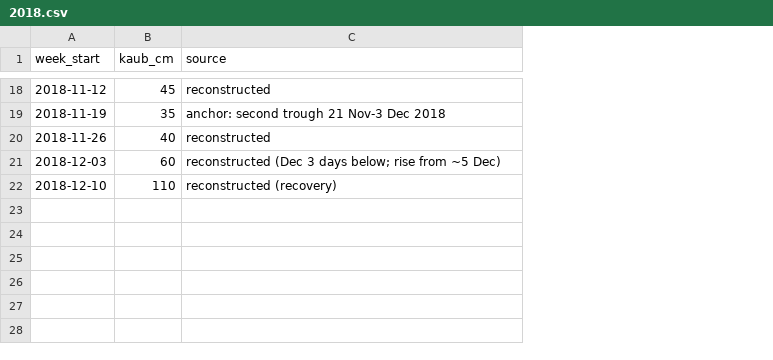
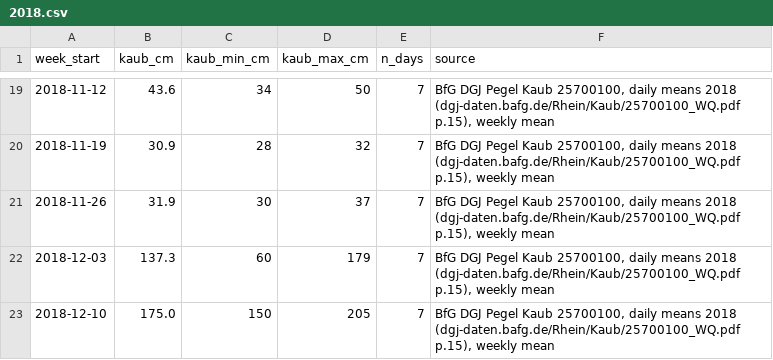
Before and after one commit to ccolon/disrupt-sc, a CSV file: studies/rhine2026/scenarios/2018.csv, drawn as a sheet; only a part is shown, gaps mark what is left out; addresses are those after the commit; the diff covers the shown part only; the diff names each change by its address in the sheet, - before the commit and + after, or states it on an @@ line.

```diff
--- a/studies/rhine2026/scenarios/2018.csv
+++ b/studies/rhine2026/scenarios/2018.csv
+column C (kaub_min_cm), rows 19-23: 34 | 28 | 30 | 60 | 150
+column D (kaub_max_cm), rows 19-23: 50 | 32 | 37 | 179 | 205
+column E (n_days), rows 19-23: all 7
-B19 (kaub_cm): 45
+B19 (kaub_cm): 43.6
-F19 (source): reconstructed
+F19 (source): BfG DGJ Pegel Kaub 25700100, daily means 2018 (dgj-daten.bafg.de/Rhein/Kaub/25700100_WQ.pdf p.15), weekly mean
-B20 (kaub_cm): 35
+B20 (kaub_cm): 30.9
-F20 (source): anchor: second trough 21 Nov-3 Dec 2018
+F20 (source): BfG DGJ Pegel Kaub 25700100, daily means 2018 (dgj-daten.bafg.de/Rhein/Kaub/25700100_WQ.pdf p.15), weekly mean
-B21 (kaub_cm): 40
+B21 (kaub_cm): 31.9
-F21 (source): reconstructed
+F21 (source): BfG DGJ Pegel Kaub 25700100, daily means 2018 (dgj-daten.bafg.de/Rhein/Kaub/25700100_WQ.pdf p.15), weekly mean
-B22 (kaub_cm): 60
+B22 (kaub_cm): 137.3
-F22 (source): reconstructed (Dec 3 days below; rise from ~5 Dec)
+F22 (source): BfG DGJ Pegel Kaub 25700100, daily means 2018 (dgj-daten.bafg.de/Rhein/Kaub/25700100_WQ.pdf p.15), weekly mean
-B23 (kaub_cm): 110
+B23 (kaub_cm): 175.0
-F23 (source): reconstructed (recovery)
+F23 (source): BfG DGJ Pegel Kaub 25700100, daily means 2018 (dgj-daten.bafg.de/Rhein/Kaub/25700100_WQ.pdf p.15), weekly mean
```
Also changed, not shown: 1 added row and 32 edited cells elsewhere in this file, studies/rhine2026/scenarios/2026.csv, 9 other files.
